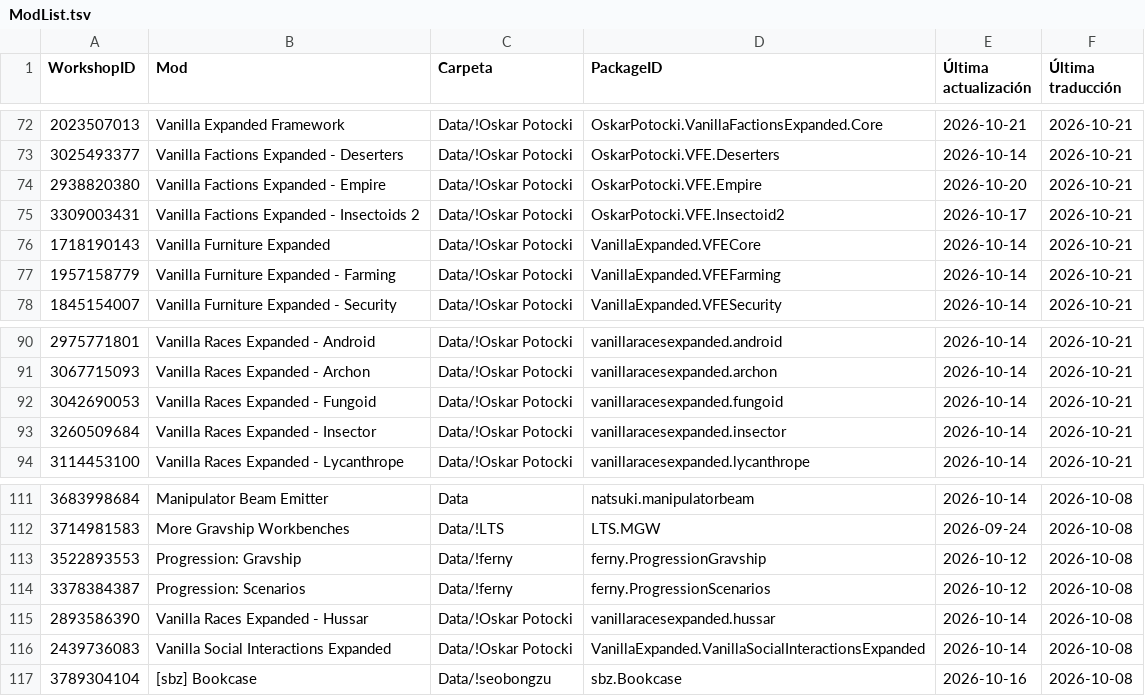
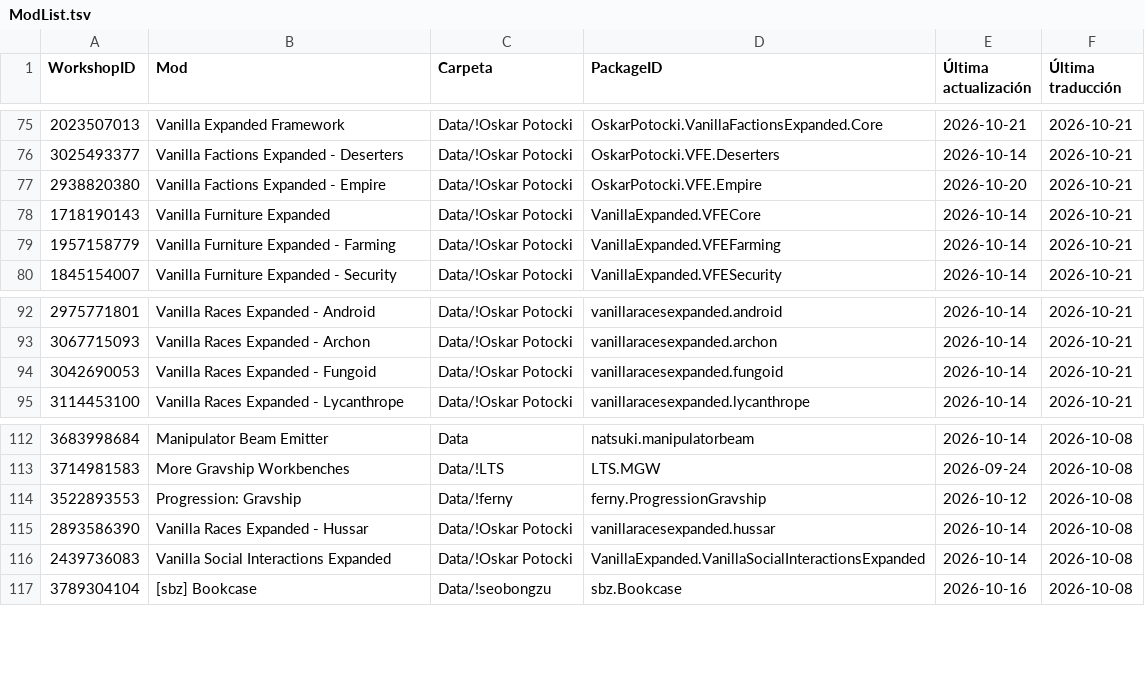
Before and after one commit to LordMordelon/RML, a TSV file: ModList.tsv, drawn as a sheet; only a part is shown, gaps mark what is left out; the diff covers the shown part only.

```diff
--- a/ModList.tsv
+++ b/ModList.tsv
@@ -74,3 +77,2 @@ WorkshopID	Mod	Carpeta	PackageID	Última actualización	Última traducción
 2938820380	Vanilla Factions Expanded - Empire	Data/!Oskar Potocki	OskarPotocki.VFE.Empire	2026-10-20	2026-10-21
-3309003431	Vanilla Factions Expanded - Insectoids 2	Data/!Oskar Potocki	OskarPotocki.VFE.Insectoid2	2026-10-17	2026-10-21
 1718190143	Vanilla Furniture Expanded	Data/!Oskar Potocki	VanillaExpanded.VFECore	2026-10-14	2026-10-21
@@ -92,3 +94,2 @@ WorkshopID	Mod	Carpeta	PackageID	Última actualización	Última traducción
 3042690053	Vanilla Races Expanded - Fungoid	Data/!Oskar Potocki	vanillaracesexpanded.fungoid	2026-10-14	2026-10-21
-3260509684	Vanilla Races Expanded - Insector	Data/!Oskar Potocki	vanillaracesexpanded.insector	2026-10-14	2026-10-21
 3114453100	Vanilla Races Expanded - Lycanthrope	Data/!Oskar Potocki	vanillaracesexpanded.lycanthrope	2026-10-14	2026-10-21
@@ -113,3 +114,2 @@ WorkshopID	Mod	Carpeta	PackageID	Última actualización	Última traducción
 3522893553	Progression: Gravship	Data/!ferny	ferny.ProgressionGravship	2026-10-12	2026-10-08
-3378384387	Progression: Scenarios	Data/!ferny	ferny.ProgressionScenarios	2026-10-12	2026-10-08
 2893586390	Vanilla Races Expanded - Hussar	Data/!Oskar Potocki	vanillaracesexpanded.hussar	2026-10-14	2026-10-08
```
Also changed, not shown: 6 added rows and 3 removed rows elsewhere in this file, 1 other file.
